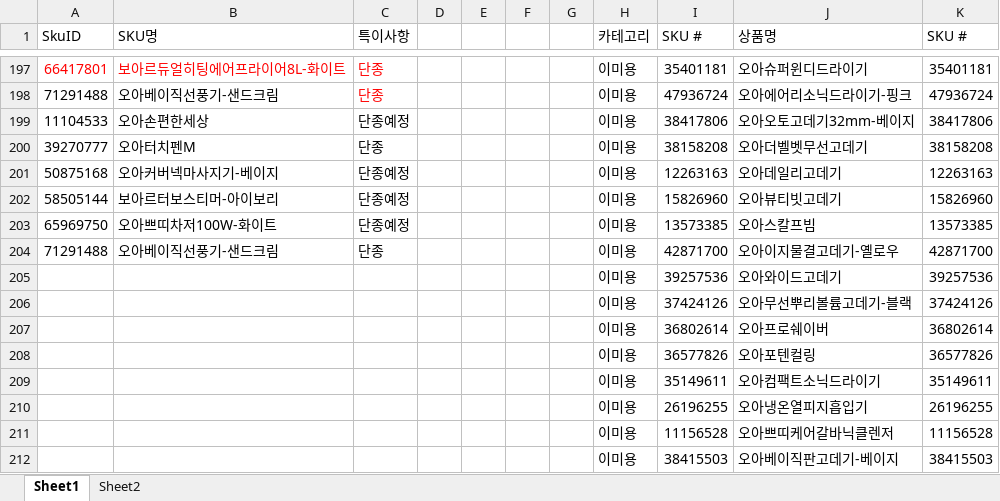
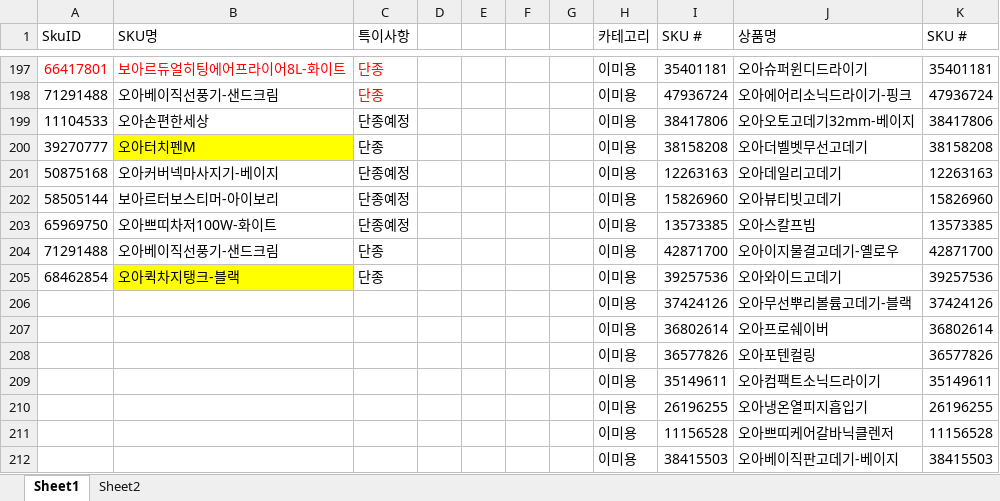
Before and after one commit to tolmjj10/coupang-po, an Excel workbook: data/이슈제품.xlsx, sheet Sheet1, drawn as a sheet; only a part is shown, gaps mark what is left out; values as stored, in another font and other column widths than the file's, no borders; conditional formats not drawn; the diff names each change by its address in the sheet, - before the commit and + after, or states it on an @@ line.

Commit message:
Add files via upload

```diff
--- a/data/이슈제품.xlsx (sheet Sheet1)
+++ b/data/이슈제품.xlsx (sheet Sheet1)
-B200 fill: none
+B200 fill: #FFFF00
-A205 (SkuID): (empty)
+A205 (SkuID): 68462854
-B205 (SKU명): (empty)
+B205 (SKU명): 오아퀵차지탱크-블랙
-B205 fill: none
+B205 fill: #FFFF00
-C205 (특이사항): (empty)
+C205 (특이사항): 단종
```
